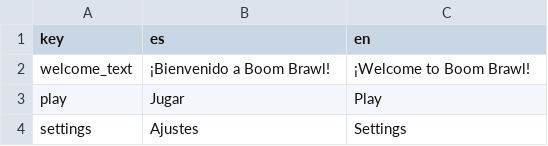
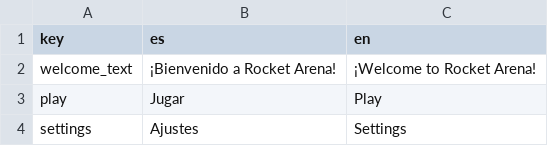
Before and after one commit to kurama65299-dev/RocketArena, a CSV file: translations/Translations.csv, drawn as a sheet; only a part is shown.

```diff
--- a/translations/Translations.csv
+++ b/translations/Translations.csv
@@ -1,3 +1,3 @@
 key,es,en
-welcome_text,¡Bienvenido a Boom Brawl!,¡Welcome to Boom Brawl!
+welcome_text,¡Bienvenido a Rocket Arena!,¡Welcome to Rocket Arena!
 play,Jugar,Play
```
Also changed, not shown: 7 other files.
